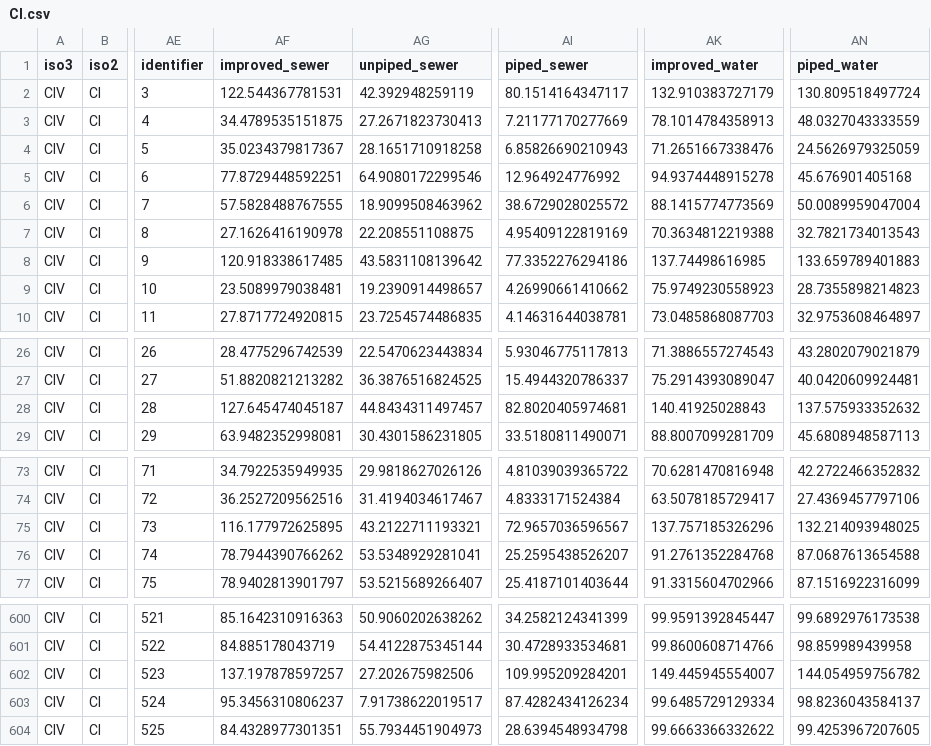
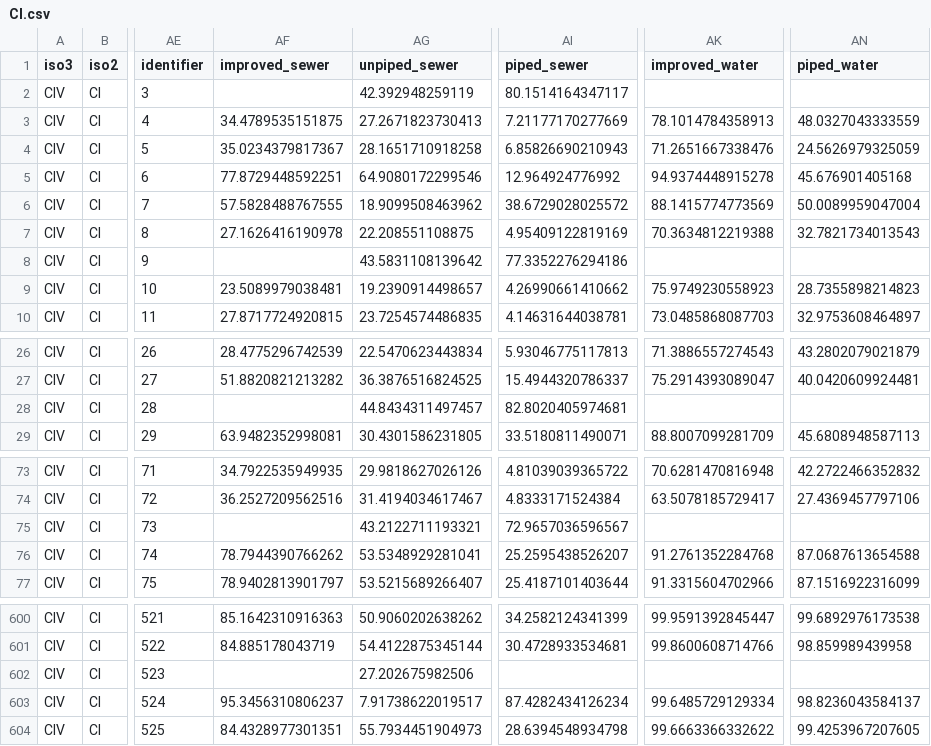
Before and after one commit to helminthiases/cartography, a CSV file: warehouse/features/elevation/CI.csv, drawn as a sheet; only a part is shown, gaps mark what is left out; the diff covers the shown part only; the diff names each change by its address in the sheet, - before the commit and + after, or states it on an @@ line.

```diff
--- a/warehouse/features/elevation/CI.csv
+++ b/warehouse/features/elevation/CI.csv
-AF2 (improved_sewer): 122.544367781531
+AF2 (improved_sewer): (empty)
-AK2 (improved_water): 132.910383727179
+AK2 (improved_water): (empty)
-AN2 (piped_water): 130.809518497724
+AN2 (piped_water): (empty)
-AF8 (improved_sewer): 120.918338617485
+AF8 (improved_sewer): (empty)
-AK8 (improved_water): 137.74498616985
+AK8 (improved_water): (empty)
-AN8 (piped_water): 133.659789401883
+AN8 (piped_water): (empty)
-AF28 (improved_sewer): 127.645474045187
+AF28 (improved_sewer): (empty)
-AK28 (improved_water): 140.41925028843
+AK28 (improved_water): (empty)
-AN28 (piped_water): 137.575933352632
+AN28 (piped_water): (empty)
-AF75 (improved_sewer): 116.177972625895
+AF75 (improved_sewer): (empty)
-AK75 (improved_water): 137.757185326296
+AK75 (improved_water): (empty)
-AN75 (piped_water): 132.214093948025
+AN75 (piped_water): (empty)
-AF602 (improved_sewer): 137.197878597257
+AF602 (improved_sewer): (empty)
-AI602 (piped_sewer): 109.995209284201
+AI602 (piped_sewer): (empty)
-AK602 (improved_water): 149.445945554007
+AK602 (improved_water): (empty)
-AN602 (piped_water): 144.054959756782
+AN602 (piped_water): (empty)
```
Also changed, not shown: 21 edited cells elsewhere in this file, warehouse/features/elevation/GM.csv, warehouse/features/elevation/LR.csv, 25 other files.
